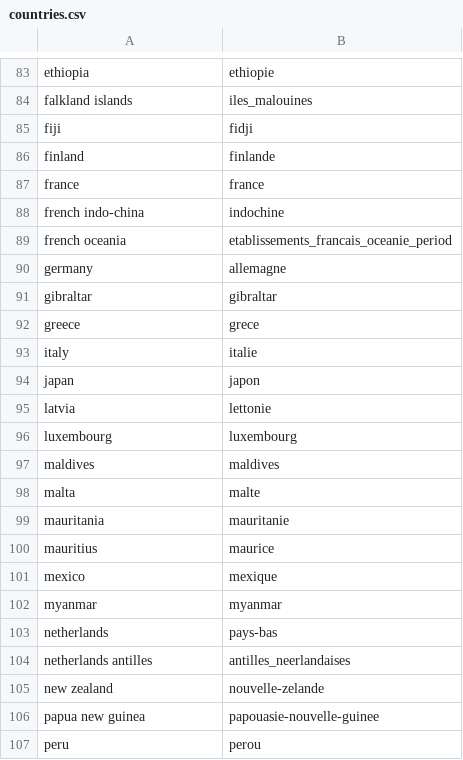
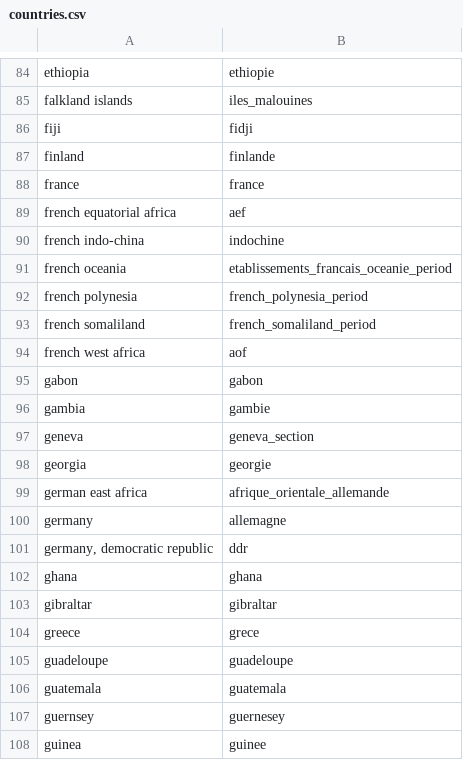
Before and after one commit to pwclay/NumistaImporter, a CSV file: countries.csv, drawn as a sheet; only a part is shown, gaps mark what is left out; the shorter side is filled out with more unchanged rows; the diff covers the shown part only.

Commit message:
additional countries added to country list

```diff
--- a/countries.csv
+++ b/countries.csv
@@ -87,6 +88,21 @@ finland,finlande
 france,france
+french equatorial africa,aef
 french indo-china,indochine
 french oceania,etablissements_francais_oceanie_period
+french polynesia,french_polynesia_period
+french somaliland,french_somaliland_period
+french west africa,aof
+gabon,gabon
+gambia,gambie
+geneva,geneva_section
+georgia,georgie
+german east africa,afrique_orientale_allemande
 germany,allemagne
+"germany, democratic republic",ddr
+ghana,ghana
 gibraltar,gibraltar
 greece,grece
+guadeloupe,guadeloupe
+guatemala,guatemala
+guernsey,guernesey
+guinea,guinee
```
Also changed, not shown: 15 added rows and 1 edited cell elsewhere in this file.
